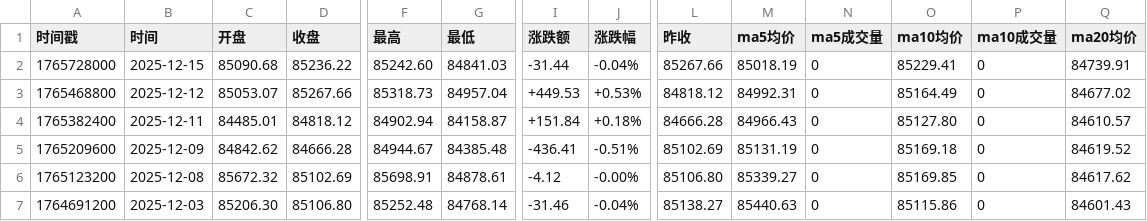
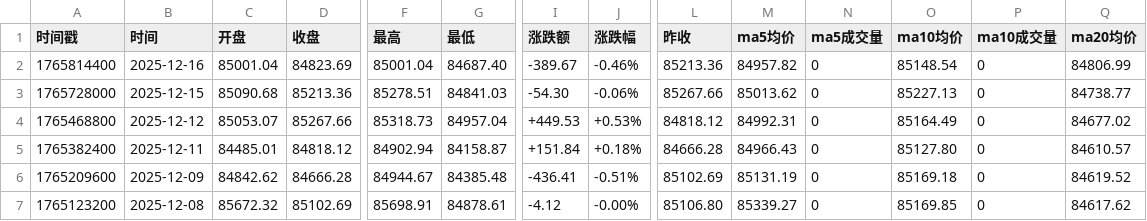
Before and after one commit to cmdSTARMO/market_repo, a CSV file: market_data/印度孟买SENSEX-SENSEX.csv, drawn as a sheet; only a part is shown, gaps mark what is left out; the shorter side is filled out with more unchanged rows; addresses are those after the commit; rows hold the shown columns only; the diff names each change by its address in the sheet, - before the commit and + after, or states it on an @@ line.

```diff
--- a/market_data/印度孟买SENSEX-SENSEX.csv
+++ b/market_data/印度孟买SENSEX-SENSEX.csv
+row 2: 1765814400 | 2025-12-16 | 85001.04 | 84823.69 | 85001.04 | 84687.40 | -389.67 | -0.46% | 85213.36 | 84957.82 | 0 | 85148.54 | 0 | 84806.99
-D3 (收盘): 85236.22
+D3 (收盘): 85213.36
-F3 (最高): 85242.60
+F3 (最高): 85278.51
-I3 (涨跌额): -31.44
+I3 (涨跌额): -54.30
-J3 (涨跌幅): -0.04%
+J3 (涨跌幅): -0.06%
-M3 (ma5均价): 85018.19
+M3 (ma5均价): 85013.62
-O3 (ma10均价): 85229.41
+O3 (ma10均价): 85227.13
-Q3 (ma20均价): 84739.91
+Q3 (ma20均价): 84738.77
```
Also changed, not shown: market_data/富时墨西哥-FTMEX.csv, market_data/法国CAC40-FCHI.csv, 30 other files.
